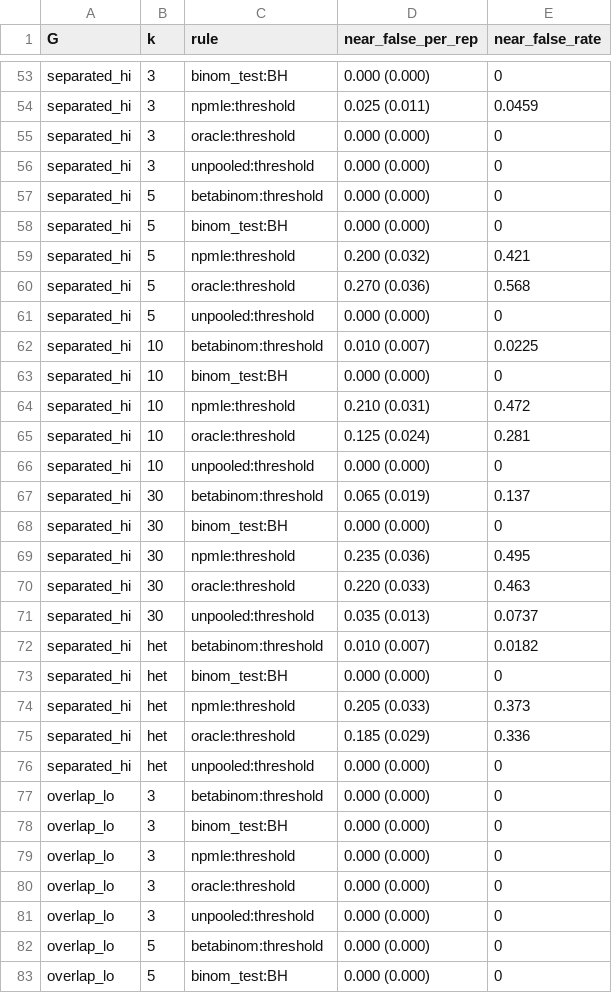
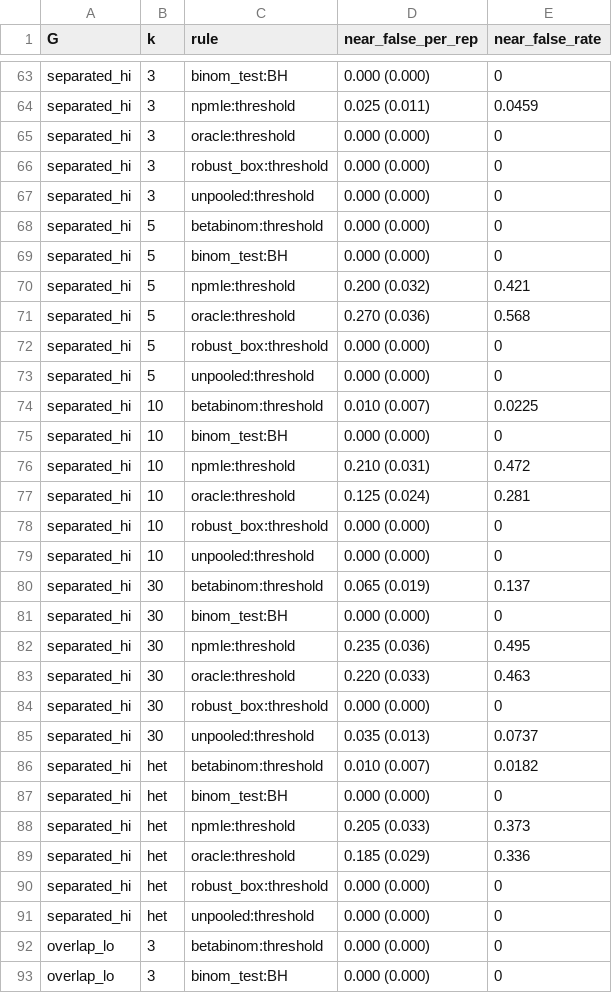
Before and after one commit to shikharsehgal1/agent-reliability-eb, a CSV file: results/tables/near_boundary_false_calls.csv, drawn as a sheet; only a part is shown, gaps mark what is left out; the shorter side is filled out with more unchanged rows; the diff covers the shown part only.

```diff
--- a/results/tables/near_boundary_false_calls.csv
+++ b/results/tables/near_boundary_false_calls.csv
@@ -55,2 +65,3 @@
 "separated_hi","3","oracle:threshold","0.000 (0.000)",0
+"separated_hi","3","robust_box:threshold","0.000 (0.000)",0
 "separated_hi","3","unpooled:threshold","0.000 (0.000)",0
@@ -60,2 +71,3 @@
 "separated_hi","5","oracle:threshold","0.270 (0.036)",0.568
+"separated_hi","5","robust_box:threshold","0.000 (0.000)",0
 "separated_hi","5","unpooled:threshold","0.000 (0.000)",0
@@ -65,2 +77,3 @@
 "separated_hi","10","oracle:threshold","0.125 (0.024)",0.281
+"separated_hi","10","robust_box:threshold","0.000 (0.000)",0
 "separated_hi","10","unpooled:threshold","0.000 (0.000)",0
@@ -70,2 +83,3 @@
 "separated_hi","30","oracle:threshold","0.220 (0.033)",0.463
+"separated_hi","30","robust_box:threshold","0.000 (0.000)",0
 "separated_hi","30","unpooled:threshold","0.035 (0.013)",0.0737
@@ -75,2 +89,3 @@
 "separated_hi","het","oracle:threshold","0.185 (0.029)",0.336
+"separated_hi","het","robust_box:threshold","0.000 (0.000)",0
 "separated_hi","het","unpooled:threshold","0.000 (0.000)",0
```
Also changed, not shown: 30 added rows elsewhere in this file, results/tables/grid_sensitivity.csv, results/tables/grid_sensitivity_raw.csv, 16 other files.
